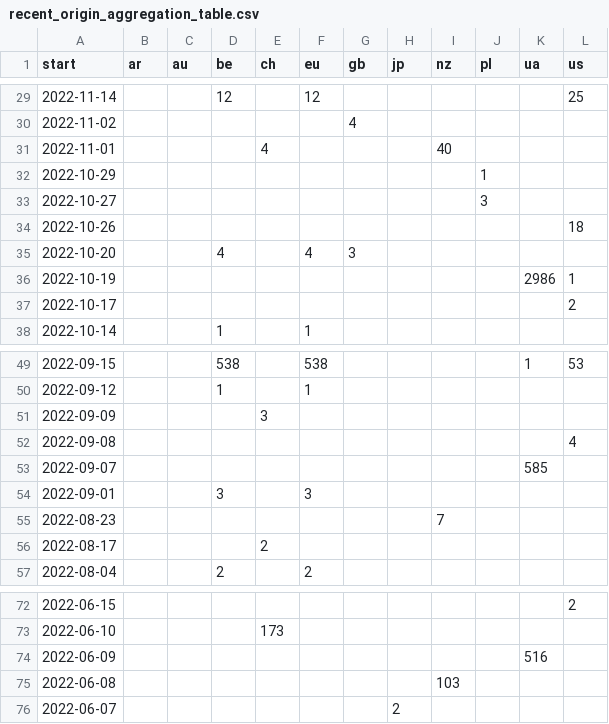
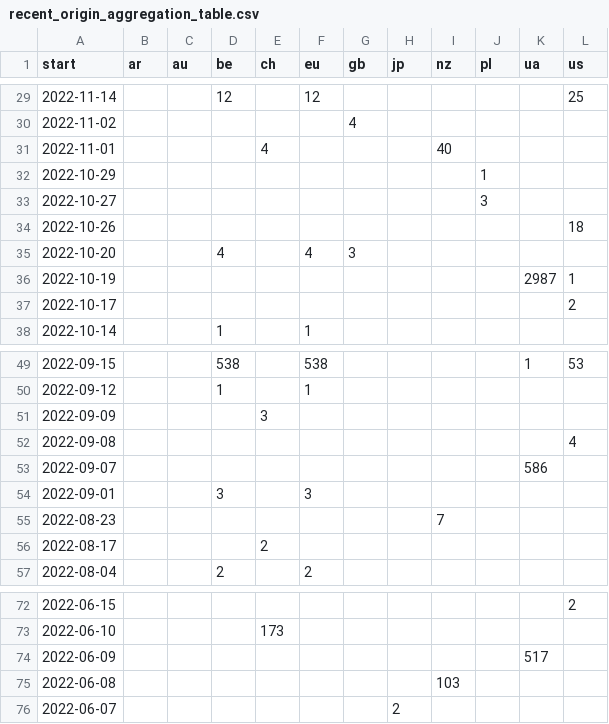
Before and after one commit to correctiv/ru-sanctions-dashboard, a CSV file: src/data/recent_origin_aggregation_table.csv, drawn as a sheet; only a part is shown, gaps mark what is left out.

Commit message:
:robot: automatic data build

```diff
--- a/src/data/recent_origin_aggregation_table.csv
+++ b/src/data/recent_origin_aggregation_table.csv
@@ -35,3 +35,3 @@ start,ar,au,be,ch,eu,gb,jp,nz,pl,ua,us
 2022-10-20,,,4,,4,3,,,,,
-2022-10-19,,,,,,,,,,2986,1
+2022-10-19,,,,,,,,,,2987,1
 2022-10-17,,,,,,,,,,,2
@@ -52,3 +52,3 @@ start,ar,au,be,ch,eu,gb,jp,nz,pl,ua,us
 2022-09-08,,,,,,,,,,,4
-2022-09-07,,,,,,,,,,585,
+2022-09-07,,,,,,,,,,586,
 2022-09-01,,,3,,3,,,,,,
@@ -73,3 +73,3 @@ start,ar,au,be,ch,eu,gb,jp,nz,pl,ua,us
 2022-06-10,,,,173,,,,,,,
-2022-06-09,,,,,,,,,,516,
+2022-06-09,,,,,,,,,,517,
 2022-06-08,,,,,,,,103,,,
```
Also changed, not shown: src/data/sanctions_timeline_2014-2022.csv, 2 other files.
